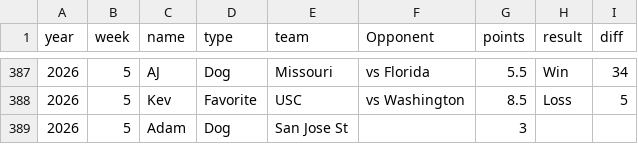
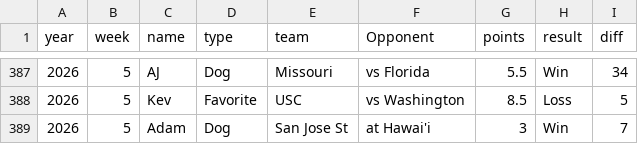
Before and after one commit to kevinjknudson/RBWR, a CSV file: picks.csv, drawn as a sheet; only a part is shown, gaps mark what is left out.

Commit message:
Sync picks from sheet

```diff
--- a/picks.csv
+++ b/picks.csv
@@ -388,2 +388,2 @@ year,week,name,type,team,Opponent,points,result,diff
 2026,5,Kev,Favorite,USC,vs Washington,8.5,Loss,5
-2026,5,Adam,Dog,San Jose St,,3,,
+2026,5,Adam,Dog,San Jose St,at Hawai'i,3,Win,7
```
Also changed, not shown: enriched-cache.csv.
